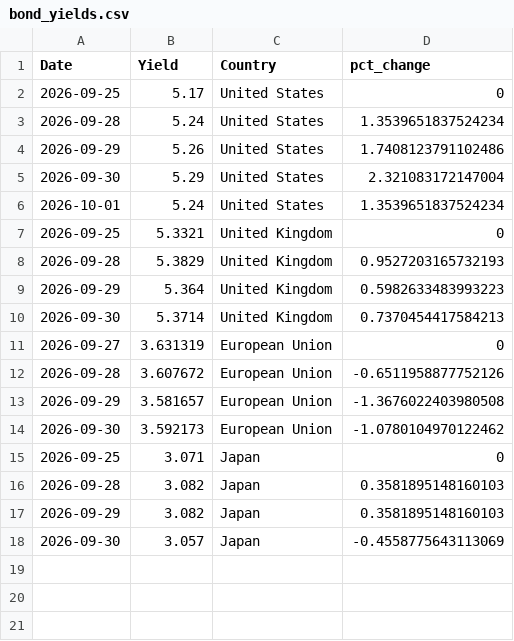
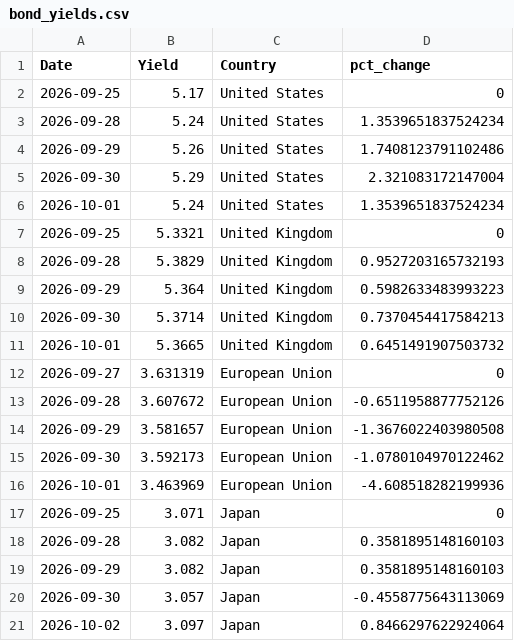
Before and after one commit to ryanSlatt/Bond-Yields, a CSV file: output/bond_yields.csv, drawn as a sheet; the diff names each change by its address in the sheet, - before the commit and + after, or states it on an @@ line.

```diff
--- a/output/bond_yields.csv
+++ b/output/bond_yields.csv
+row 11: 2026-10-01 | 5.3665 | United Kingdom | 0.6451491907503732
+row 16: 2026-10-01 | 3.463969 | European Union | -4.608518282199936
+row 21: 2026-10-02 | 3.097 | Japan | 0.8466297622924064
```
